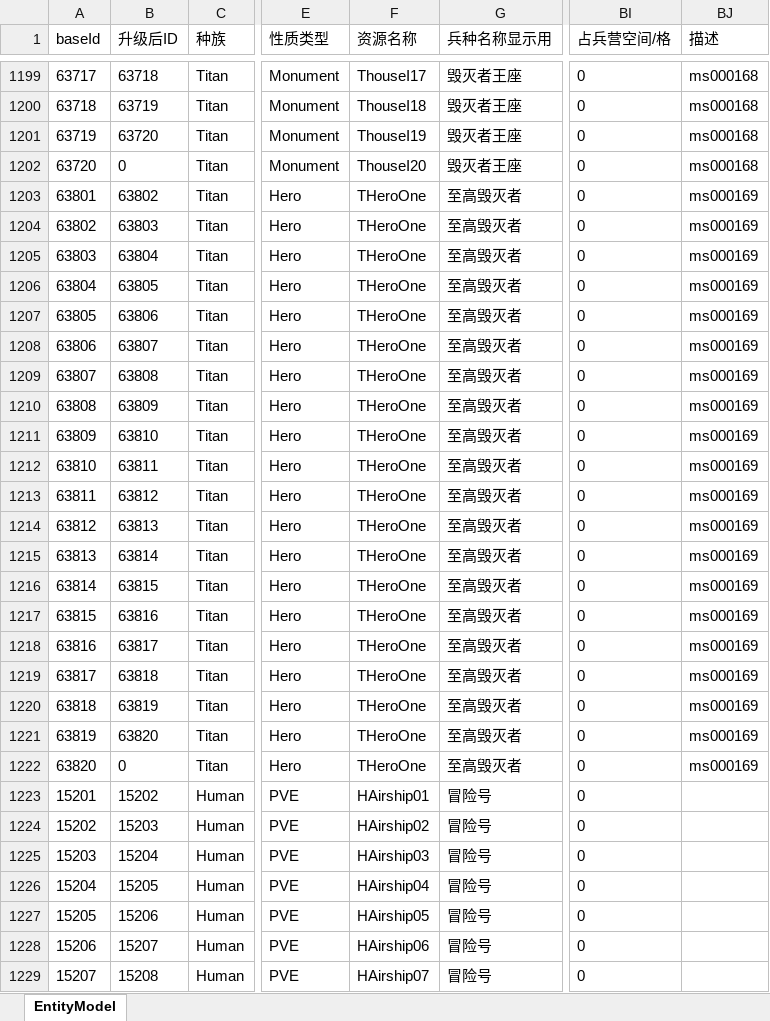
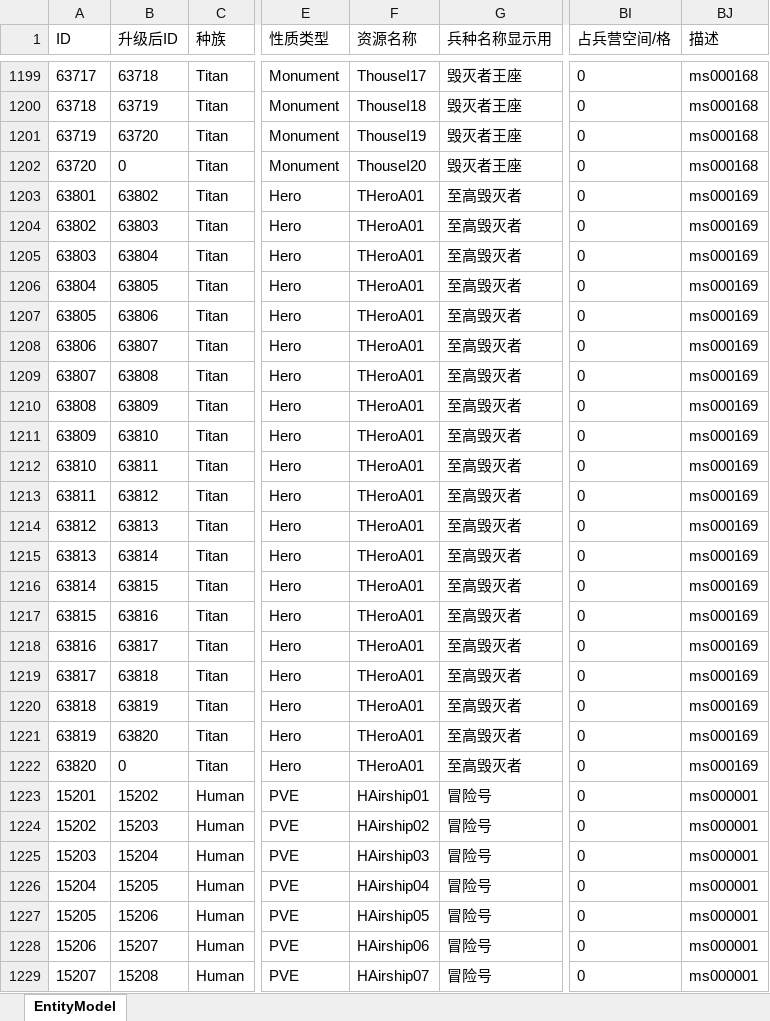
Before and after one commit to yutuer/javatools, an Excel workbook: src/main/resources/excels/EntityModel.xlsx, sheet EntityModel, drawn as a sheet; only a part is shown, gaps mark what is left out; values as stored, in another font and other column widths than the file's, no borders; table styles not drawn; the diff covers the shown part only; the diff names each change by its address in the sheet, - before the commit and + after, or states it on an @@ line.

```diff
--- a/src/main/resources/excels/EntityModel.xlsx (sheet EntityModel)
+++ b/src/main/resources/excels/EntityModel.xlsx (sheet EntityModel)
-A1: baseId
+A1: ID
-F1203:F1222 (资源名称): THeroOne
+F1203:F1222 (资源名称): THeroA01
-BJ1223:BJ1229 (描述): (empty)
+BJ1223:BJ1229 (描述): ms000001
```
Also changed, not shown: 88 edited cells elsewhere in this sheet, src/main/resources/excels/ArmoryModel.xlsx, src/main/resources/excels/BuildingLimitModel.xlsx, 3 other files.
